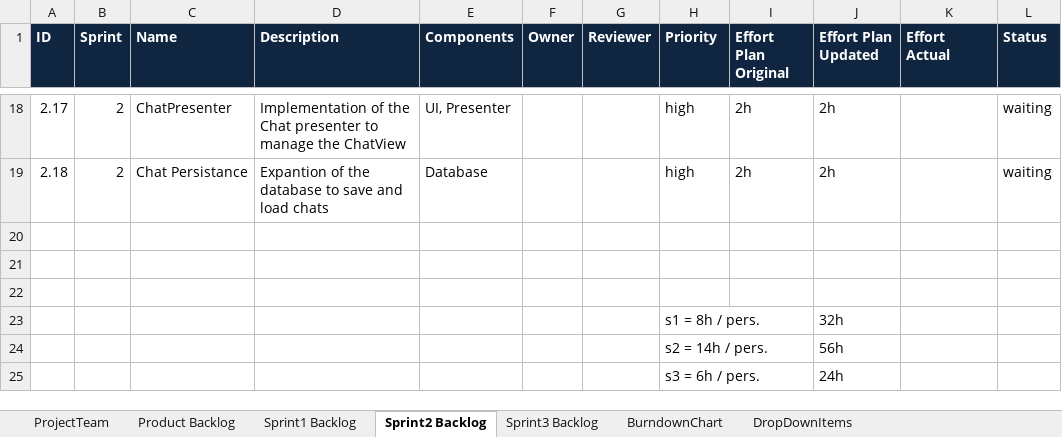
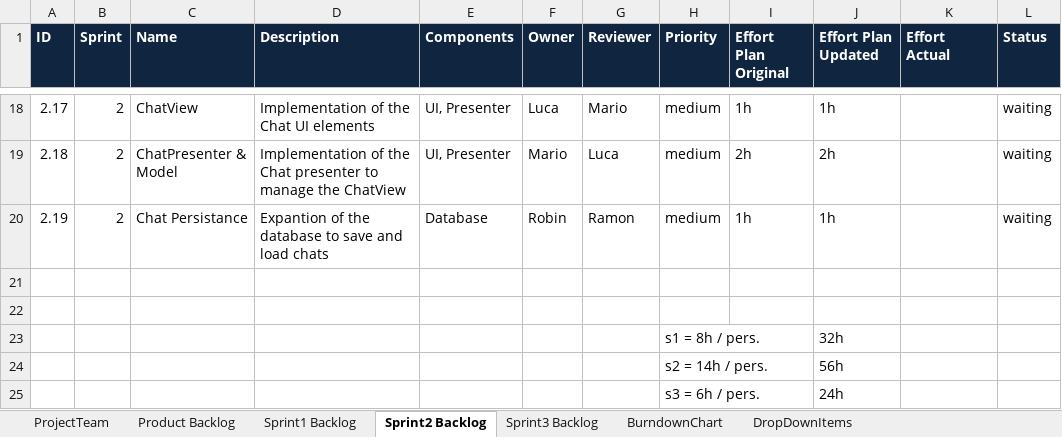
Before and after one commit to beyel3/ch.bfh.bti7081.s2020.black, an Excel workbook: doc/task07/CS2_Task7_Scrum_Setup.xlsx, sheet Sprint2 Backlog, drawn as a sheet; only a part is shown, gaps mark what is left out; values as stored, in another font and other column widths than the file's, no borders; the diff covers the shown part only; the diff names each change by its address in the sheet, - before the commit and + after, or states it on an @@ line.

```diff
--- a/doc/task07/CS2_Task7_Scrum_Setup.xlsx (sheet Sprint2 Backlog)
+++ b/doc/task07/CS2_Task7_Scrum_Setup.xlsx (sheet Sprint2 Backlog)
-C18 (Name): ChatPresenter
+C18 (Name): ChatView
-D18 (Description): …the Chat presenter to manage the ChatView
+D18 (Description): …the Chat UI elements
-F18 (Owner): (empty)
+F18 (Owner): Luca
-G18 (Reviewer): (empty)
+G18 (Reviewer): Mario
-H18:H19 (Priority): high
+H18:H19 (Priority): medium
-I18 (Effort Plan Original): 2h
+I18 (Effort Plan Original): 1h
-J18 (Effort Plan Updated): 2h
+J18 (Effort Plan Updated): 1h
-C19 (Name): Chat Persistance
+C19 (Name): ChatPresenter & Model
-D19 (Description): Expantion of the database to save and load chats
+D19 (Description): Implementation of the Chat presenter to manage the ChatView
-E19 (Components): Database
+E19 (Components): UI, Presenter
-F19 (Owner): (empty)
+F19 (Owner): Mario
-G19 (Reviewer): (empty)
+G19 (Reviewer): Luca
-row 20: (empty)
+row 20: 2.19 | 2 | Chat Persistance | Expantion of the database to save and load chats | Database | Robin | Ramon | medium | 1h | 1h |  | waiting
```
Also changed, not shown: 80 edited cells elsewhere in this sheet.
